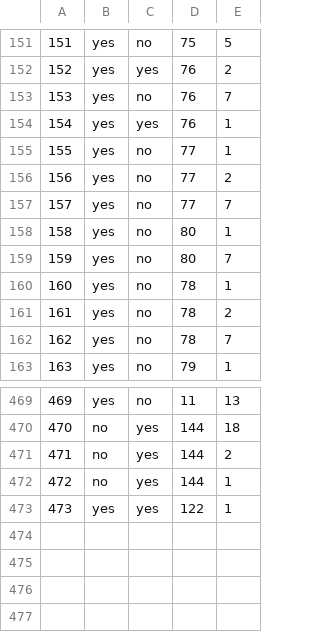
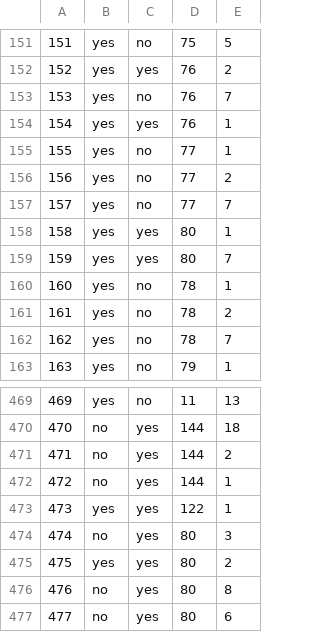
Before and after one commit to haileyxerces/MilkweedTables, a CSV file: availability.csv, drawn as a sheet; only a part is shown, gaps mark what is left out.

Commit message:
Toadshade

```diff
--- a/availability.csv
+++ b/availability.csv
@@ -157,4 +157,4 @@
 157,yes,no,77,7
-158,yes,no,80,1
-159,yes,no,80,7
+158,yes,yes,80,1
+159,yes,yes,80,7
 160,yes,no,78,1
@@ -473 +473,5 @@
 473,yes,yes,122,1
+474,no,yes,80,3
+475,yes,yes,80,2
+476,no,yes,80,8
+477,no,yes,80,6
```
